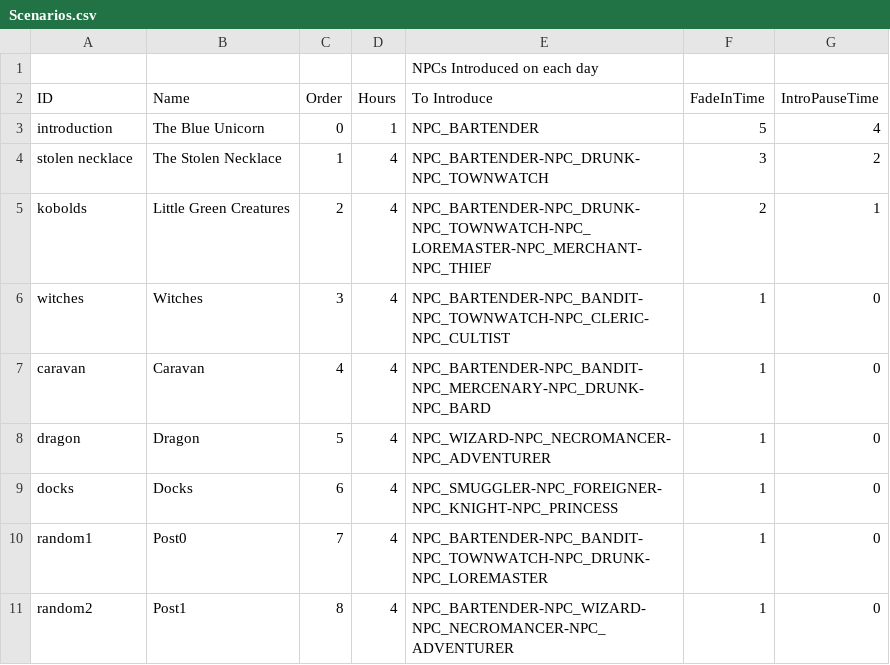
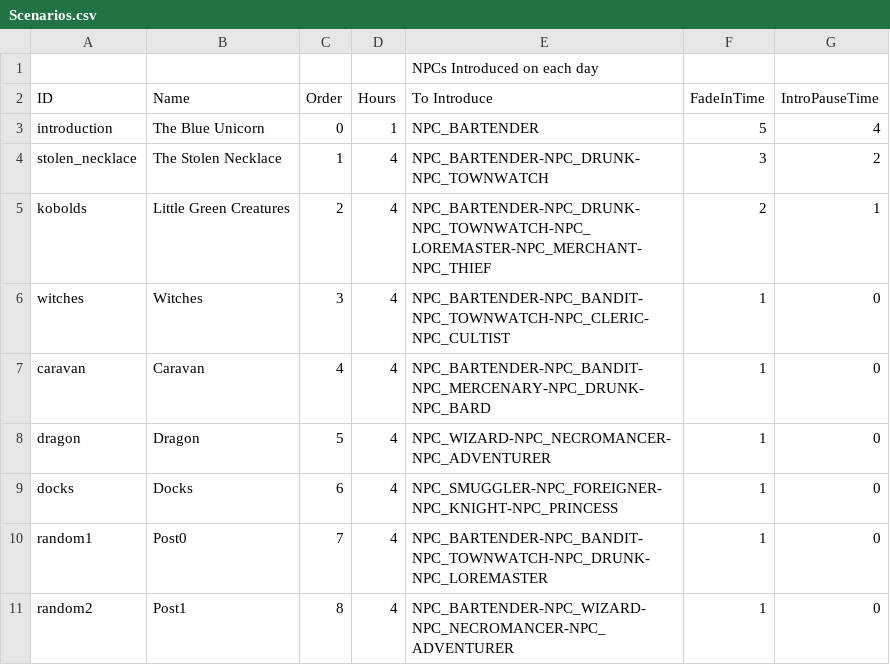
Before and after one commit to MessinaBrothers/YouMeetInATavern, a CSV file: YouMeetInATavern/Assets/Resources/Scenarios.csv, drawn as a sheet.

Commit message:
Upon failing a scenario, tavern fades in and NPCs start dialogue with appropriate responses

```diff
--- a/YouMeetInATavern/Assets/Resources/Scenarios.csv
+++ b/YouMeetInATavern/Assets/Resources/Scenarios.csv
@@ -3,3 +3,3 @@ ID,Name,Order,Hours,To Introduce,FadeInTime,IntroPauseTime
 introduction,The Blue Unicorn,0,1,NPC_BARTENDER,5,4
-stolen necklace,The Stolen Necklace,1,4,NPC_BARTENDER-NPC_DRUNK-NPC_TOWNWATCH,3,2
+stolen_necklace,The Stolen Necklace,1,4,NPC_BARTENDER-NPC_DRUNK-NPC_TOWNWATCH,3,2
 kobolds,Little Green Creatures,2,4,NPC_BARTENDER-NPC_DRUNK-NPC_TOWNWATCH-NPC_LOREMASTER-NPC_MERCHANT-NPC_THIEF,2,1
```
Also changed, not shown: 6 other files.
